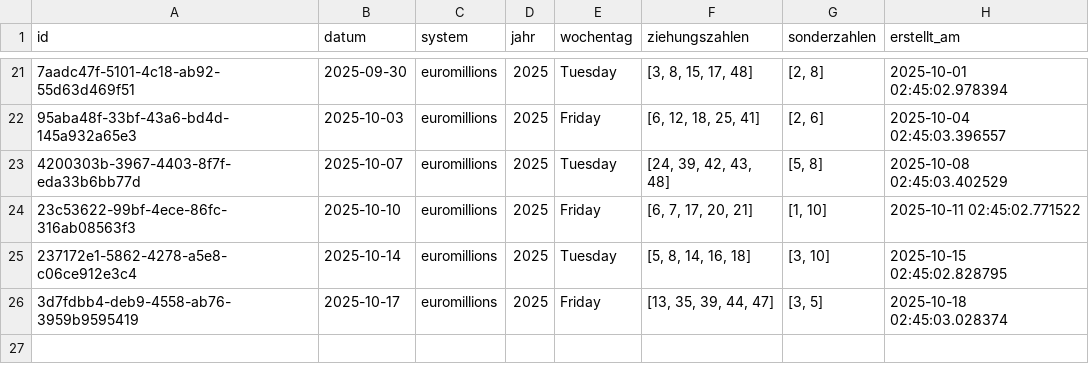
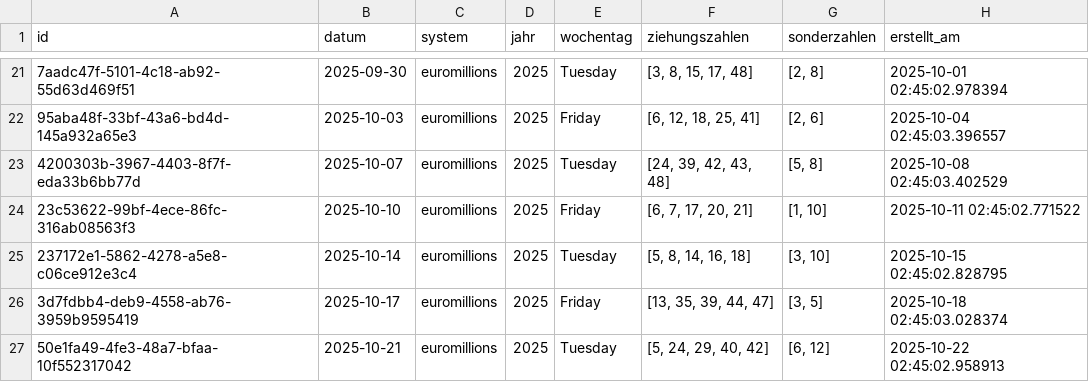
Before and after one commit to braamane/lotto, a CSV file: euromillions_diff.csv, drawn as a sheet; only a part is shown, gaps mark what is left out; the diff names each change by its address in the sheet, - before the commit and + after, or states it on an @@ line.

Commit message:
📤 Auto-Upload: neue Ziehungen für euromillions

```diff
--- a/euromillions_diff.csv
+++ b/euromillions_diff.csv
+row 27: 50e1fa49-4fe3-48a7-bfaa-10f552317042 | 2025-10-21 | euromillions | 2025 | Tuesday | [5, 24, 29, 40, 42] | [6, 12] | 2025-10-22 02:45:02.958913
```
